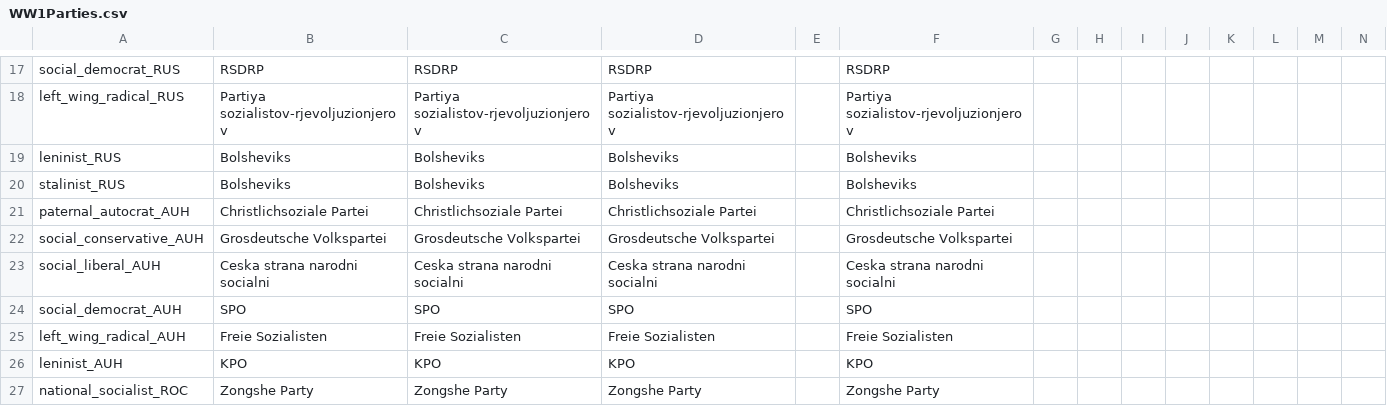
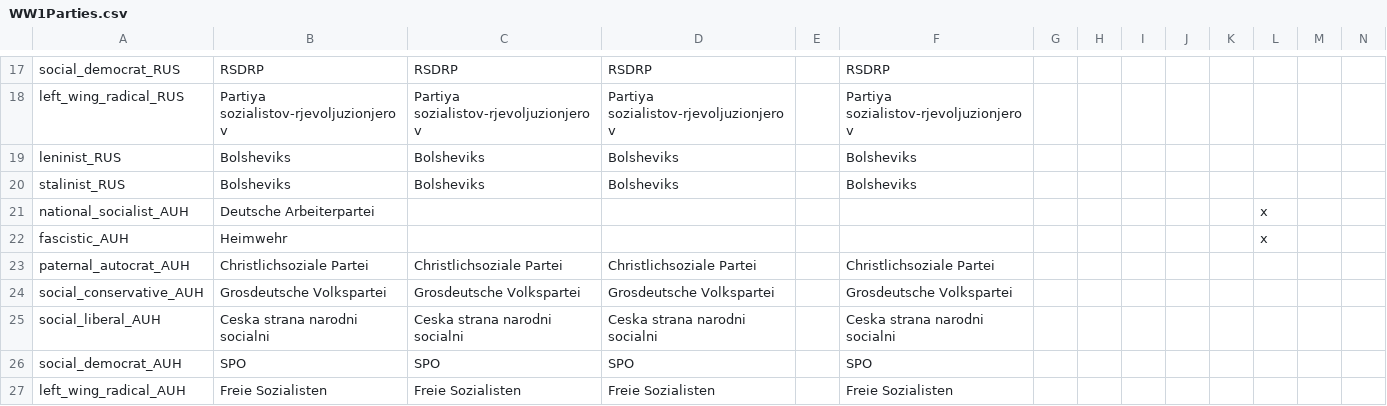
Before and after one commit to dthird3/ww1tfh, a CSV file: localisation/WW1Parties.csv, drawn as a sheet; only a part is shown, gaps mark what is left out; the shorter side is filled out with more unchanged rows; rows hold the shown columns only; the diff names each change by its address in the sheet, - before the commit and + after, or states it on an @@ line.

```diff
--- a/localisation/WW1Parties.csv
+++ b/localisation/WW1Parties.csv
+row 21: national_socialist_AUH | Deutsche Arbeiterpartei |  |  |  |  |  |  |  |  |  | x
+row 22: fascistic_AUH | Heimwehr |  |  |  |  |  |  |  |  |  | x
```
